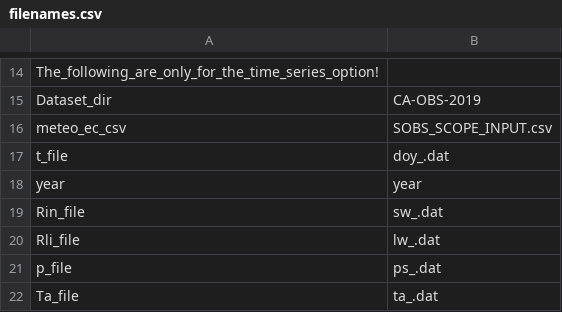
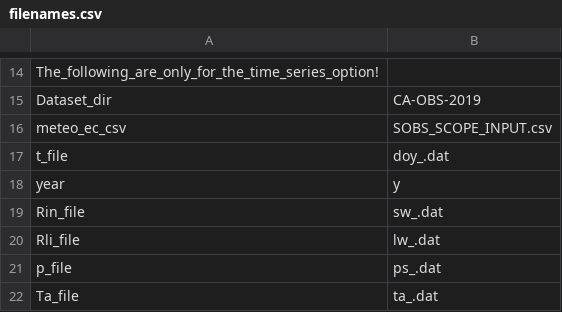
Before and after one commit to zoepierrat/SCOPE, a CSV file: input/filenames.csv, drawn as a sheet; only a part is shown, gaps mark what is left out.

Commit message:
New input file with times in Local not UTC

```diff
--- a/input/filenames.csv
+++ b/input/filenames.csv
@@ -17,3 +17,3 @@ meteo_ec_csv,SOBS_SCOPE_INPUT.csv
 t_file,doy_.dat
-year,year
+year,y
 Rin_file,sw_.dat
```
Also changed, not shown: input/input_data_SOBS.csv, 5 other files.
